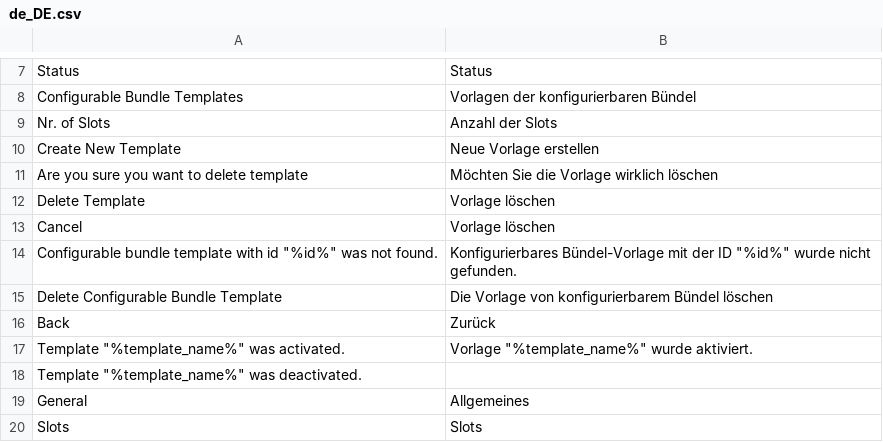
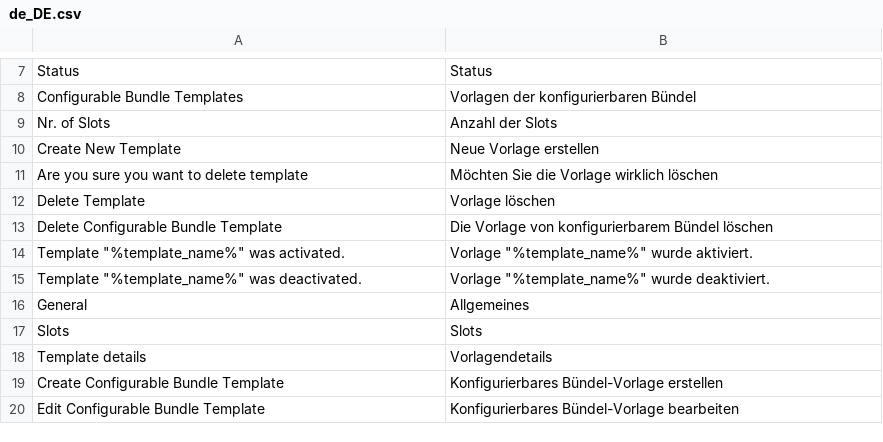
Before and after one commit to spryker/configurable-bundle-gui, a CSV file: data/translation/Zed/de_DE.csv, drawn as a sheet; only a part is shown, gaps mark what is left out; the shorter side is filled out with more unchanged rows.

```diff
--- a/data/translation/Zed/de_DE.csv
+++ b/data/translation/Zed/de_DE.csv
@@ -12,8 +12,5 @@ Status,Status
 "Delete Template","Vorlage löschen"
-Cancel,"Vorlage löschen"
-"Configurable bundle template with id ""%id%"" was not found.","Konfigurierbares Bündel-Vorlage mit der ID ""%id%"" wurde nicht gefunden."
 "Delete Configurable Bundle Template","Die Vorlage von konfigurierbarem Bündel löschen"
-"Back","Zurück"
 "Template ""%template_name%"" was activated.","Vorlage ""%template_name%"" wurde aktiviert."
-"Template ""%template_name%"" was deactivated."
+"Template ""%template_name%"" was deactivated.","Vorlage ""%template_name%"" wurde deaktiviert."
 General,Allgemeines
```
Also changed, not shown: data/translation/Zed/en_US.csv, 5 other files.
